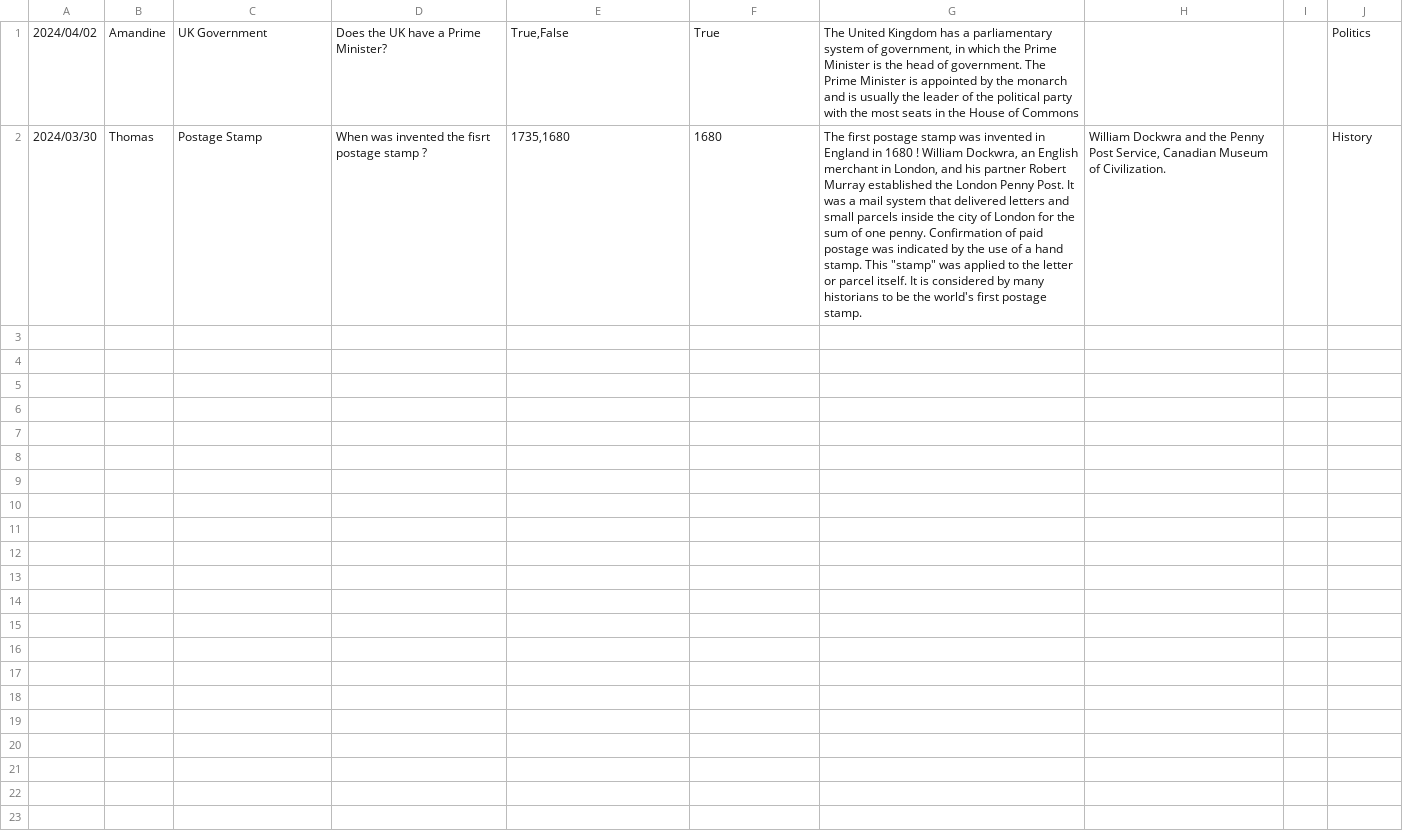
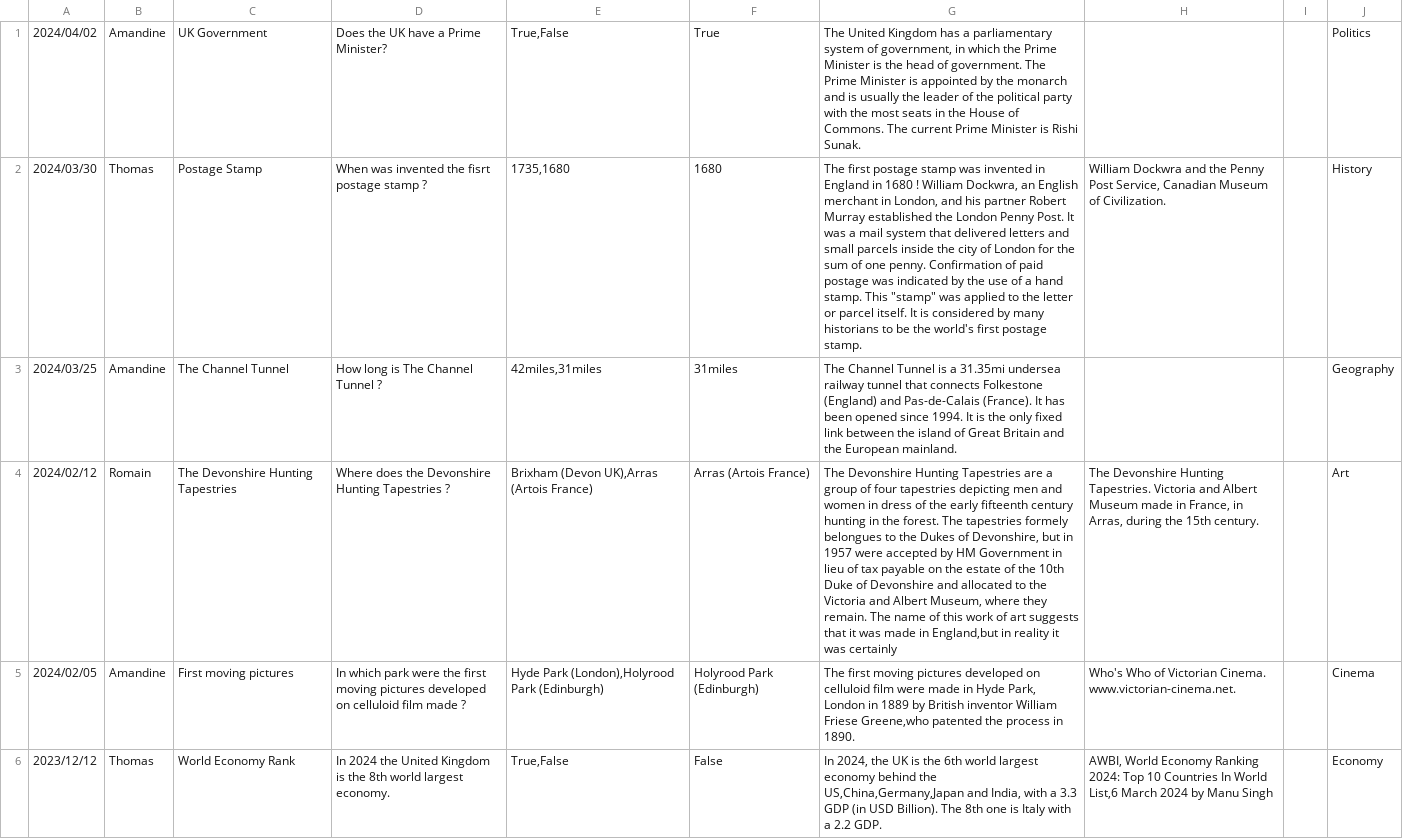
Before and after one commit to TaGaC/Culture-Time, a CSV file: data/data.csv, drawn as a sheet; only a part is shown; the diff covers the shown part only; the diff names each change by its address in the sheet, - before the commit and + after, or states it on an @@ line.

```diff
--- a/data/data.csv
+++ b/data/data.csv
-G1: …House of Commons
+G1: …House of Commons. The current Prime Minister is Rishi Sunak.
+row 3: 2024/03/25 | Amandine | The Channel Tunnel | How long is The Channel Tunnel ? | 42miles,31miles | 31miles | The Channel Tunnel is a 31.35mi undersea railway tunnel that connects Folkestone (England) and Pas-de-Calais (France). It has been opened since 1994. It is the only fixed link between the island of Great Britain and the European mainland. |  |  | Geography
+row 4: 2024/02/12 | Romain | The Devonshire Hunting Tapestries | Where does the Devonshire Hunting Tapestries ? | Brixham (Devon UK),Arras (Artois France) | Arras (Artois France) | The Devonshire Hunting Tapestries are a group of four tapestries depicting men and women in dress of the early fifteenth century hunting in the forest. The tapestries formely belongues to the Dukes of Devonshire, but in 1957 were accepted by HM Government in lieu of tax payable on the estate of the 10th Duke of Devonshire and allocated to the Victoria and Albert Museum, where they remain. The name of this work of art suggests that it was made in England,but in reality it was certainly | The Devonshire Hunting Tapestries. Victoria and Albert Museum made in France, in Arras, during the 15th century. |  | Art
+row 5: 2024/02/05 | Amandine | First moving pictures | In which park were the first moving pictures developed on celluloid film made ? | Hyde Park (London),Holyrood Park (Edinburgh) | Holyrood Park (Edinburgh) | The first moving pictures developed on celluloid film were made in Hyde Park, London in 1889 by British inventor William Friese Greene,who patented the process in 1890. | Who's Who of Victorian Cinema. www.victorian-cinema.net. |  | Cinema
+row 6: 2023/12/12 | Thomas | World Economy Rank | In 2024 the United Kingdom is the 8th world largest economy. | True,False | False | In 2024, the UK is the 6th world largest economy behind the US,China,Germany,Japan and India, with a 3.3 GDP (in USD Billion). The 8th one is Italy with a 2.2 GDP. | AWBI, World Economy Ranking 2024: Top 10 Countries In World List,6 March 2024 by Manu Singh |  | Economy
```
Also changed, not shown: 5 added rows elsewhere in this file, 2 other files.
